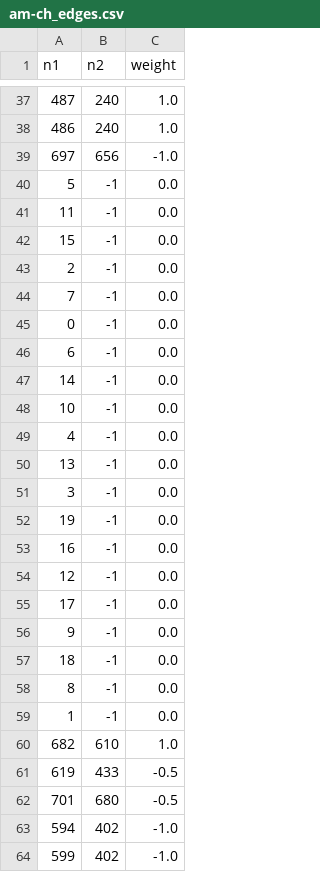
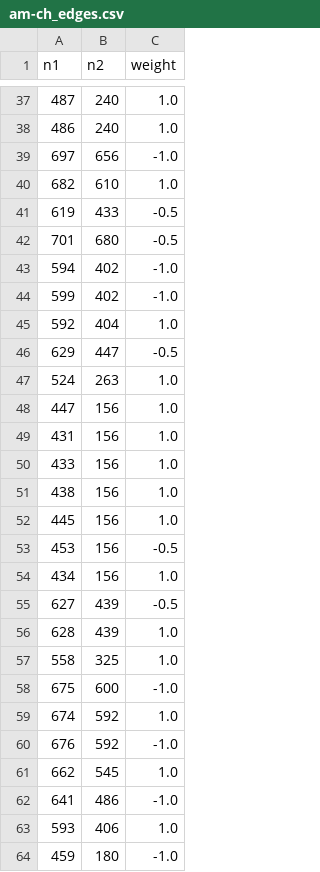
Before and after one commit to masterdcups/M2DC-Argumentation, a CSV file: extraction/data/am-ch_edges.csv, drawn as a sheet; only a part is shown, gaps mark what is left out; the shorter side is filled out with more unchanged rows; the diff names each change by its address in the sheet, - before the commit and + after, or states it on an @@ line.

```diff
--- a/extraction/data/am-ch_edges.csv
+++ b/extraction/data/am-ch_edges.csv
-row 40: 5 | -1 | 0.0
-row 41: 11 | -1 | 0.0
-row 42: 15 | -1 | 0.0
-row 43: 2 | -1 | 0.0
-row 44: 7 | -1 | 0.0
-row 45: 0 | -1 | 0.0
-row 46: 6 | -1 | 0.0
-row 47: 14 | -1 | 0.0
-row 48: 10 | -1 | 0.0
-row 49: 4 | -1 | 0.0
-row 50: 13 | -1 | 0.0
-row 51: 3 | -1 | 0.0
-row 52: 19 | -1 | 0.0
-row 53: 16 | -1 | 0.0
-row 54: 12 | -1 | 0.0
-row 55: 17 | -1 | 0.0
-row 56: 9 | -1 | 0.0
-row 57: 18 | -1 | 0.0
-row 58: 8 | -1 | 0.0
-row 59: 1 | -1 | 0.0
```
Also changed, not shown: extraction/data/am-en_edges.csv, extraction/data/am-es_edges.csv, 18 other files.
